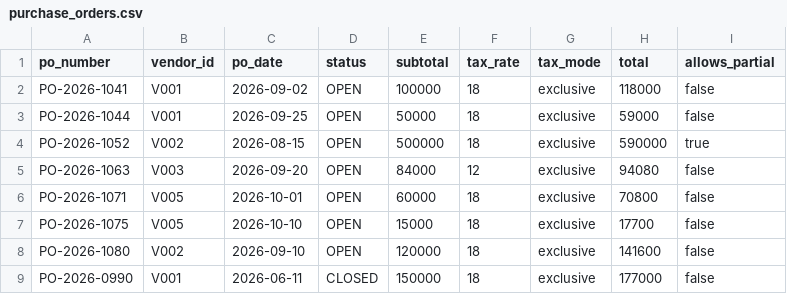
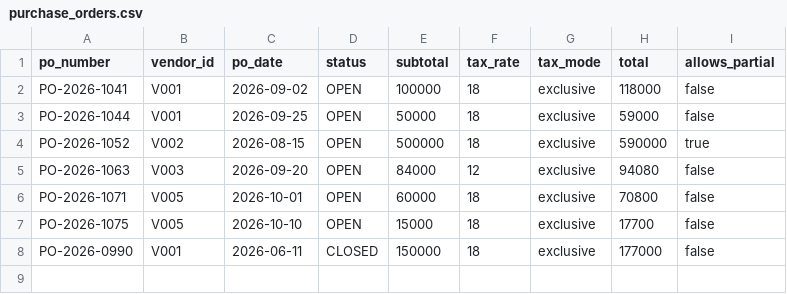
Before and after one commit to vhemanth06/invoiceiq, a CSV file: data/purchase_orders.csv, drawn as a sheet; the diff names each change by its address in the sheet, - before the commit and + after, or states it on an @@ line.

```diff
--- a/data/purchase_orders.csv
+++ b/data/purchase_orders.csv
-row 8: PO-2026-1080 | V002 | 2026-09-10 | OPEN | 120000 | 18 | exclusive | 141600 | false
```
Also changed, not shown: data/po_lines.csv, 33 other files.
